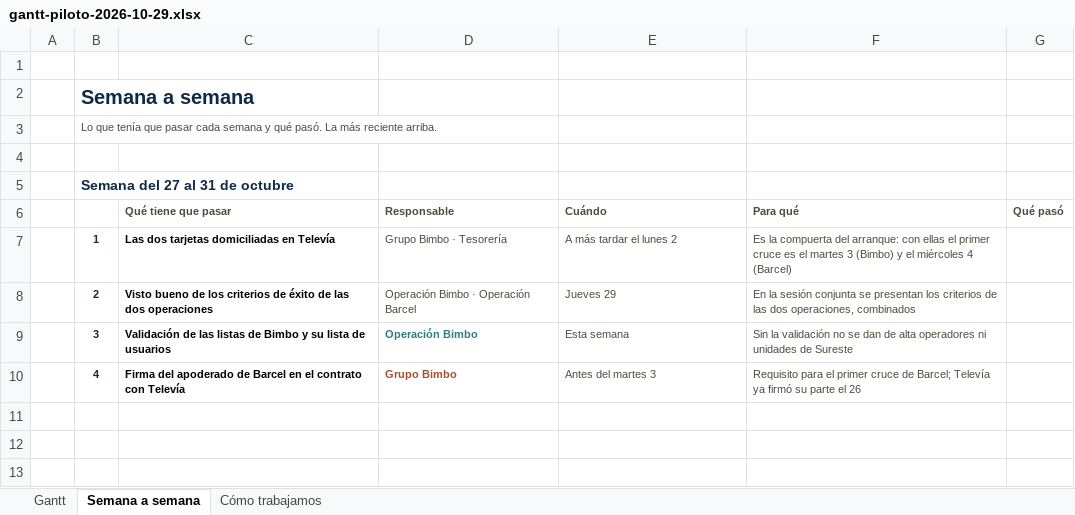
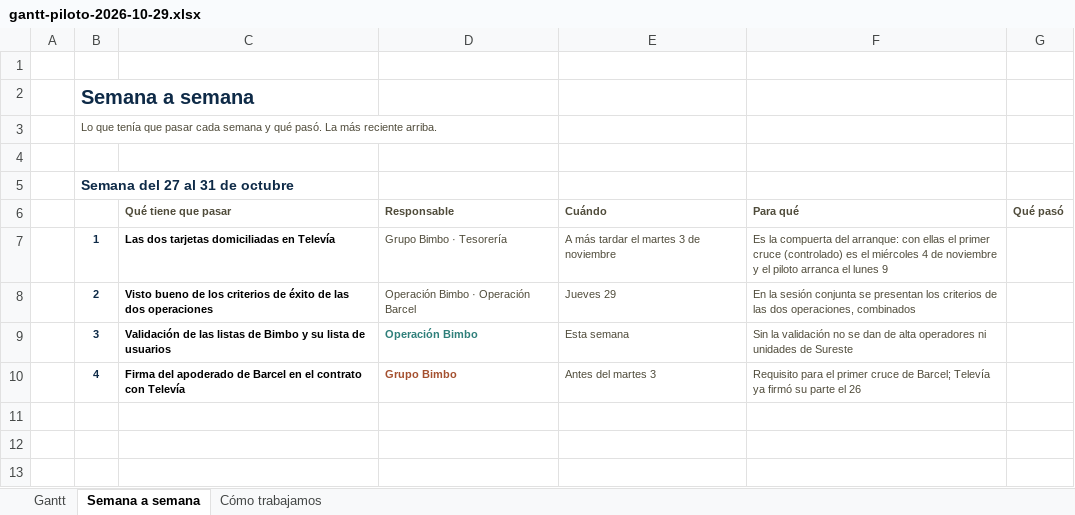
Before and after one commit to chematabares/poc-descarga-piloto, an Excel workbook: gantt-piloto-2026-10-29.xlsx, sheet Semana a semana, drawn as a sheet; only a part is shown; values as stored, in another font and other column widths than the file's, no borders; the diff names each change by its address in the sheet, - before the commit and + after, or states it on an @@ line.

```diff
--- a/gantt-piloto-2026-10-29.xlsx (sheet Semana a semana)
+++ b/gantt-piloto-2026-10-29.xlsx (sheet Semana a semana)
-E7: A más tardar el lunes 2
+E7: A más tardar el martes 3 de noviembre
-F7: …primer cruce es el martes 3 (Bimbo) y el miércoles 4 (Barcel)
+F7: …primer cruce (controlado) es el miércoles 4 de noviembre y el piloto arranca el lunes 9
```
Also changed, not shown: sheet Gantt, hidden cells.
